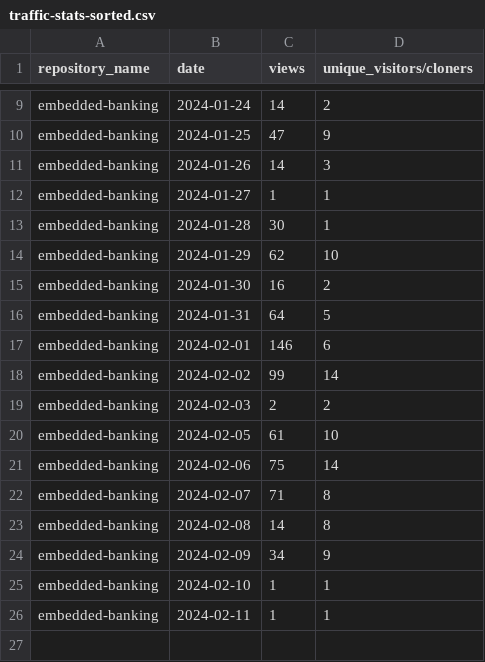
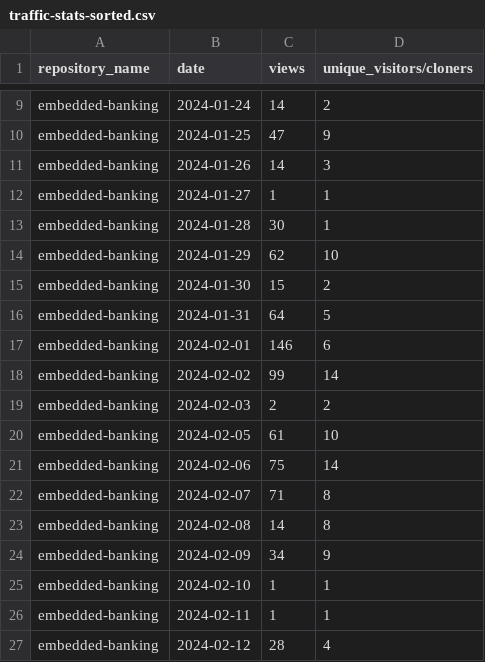
Before and after one commit to jpmorgan-payments/embedded-banking, a CSV file: metrics/traffic-stats-sorted.csv, drawn as a sheet; only a part is shown, gaps mark what is left out.

```diff
--- a/metrics/traffic-stats-sorted.csv
+++ b/metrics/traffic-stats-sorted.csv
@@ -14,3 +14,3 @@ embedded-banking,2024-01-28,30,1
 embedded-banking,2024-01-29,62,10
-embedded-banking,2024-01-30,16,2
+embedded-banking,2024-01-30,15,2
 embedded-banking,2024-01-31,64,5
@@ -26 +26,2 @@ embedded-banking,2024-02-10,1,1
 embedded-banking,2024-02-11,1,1
+embedded-banking,2024-02-12,28,4
```
Also changed, not shown: metrics/clone-stats-sorted.csv, metrics/clone-stats.csv, 3 other files.
